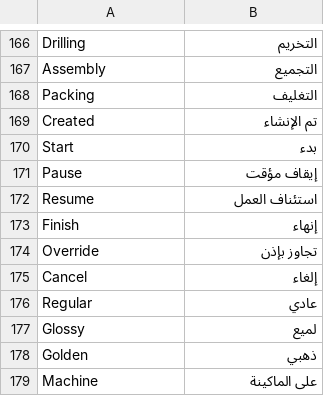
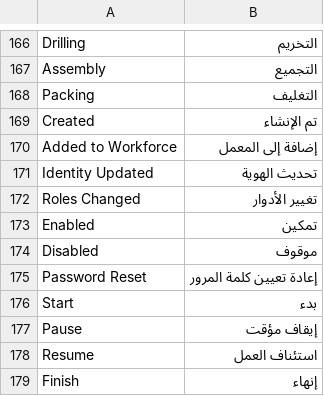
Before and after one commit to Hasan-Alhendi/almdina-erp, a CSV file: almdina_erp/translations/ar.csv, drawn as a sheet; only a part is shown, gaps mark what is left out; the shorter side is filled out with more unchanged rows; the diff names each change by its address in the sheet, - before the commit and + after, or states it on an @@ line.

```diff
--- a/almdina_erp/translations/ar.csv
+++ b/almdina_erp/translations/ar.csv
+row 170: Added to Workforce | إضافة إلى المعمل
+row 171: Identity Updated | تحديث الهوية
+row 172: Roles Changed | تغيير الأدوار
+row 173: Enabled | تمكين
+row 174: Disabled | موقوف
+row 175: Password Reset | إعادة تعيين كلمة المرور
```
Also changed, not shown: 28 other files.
